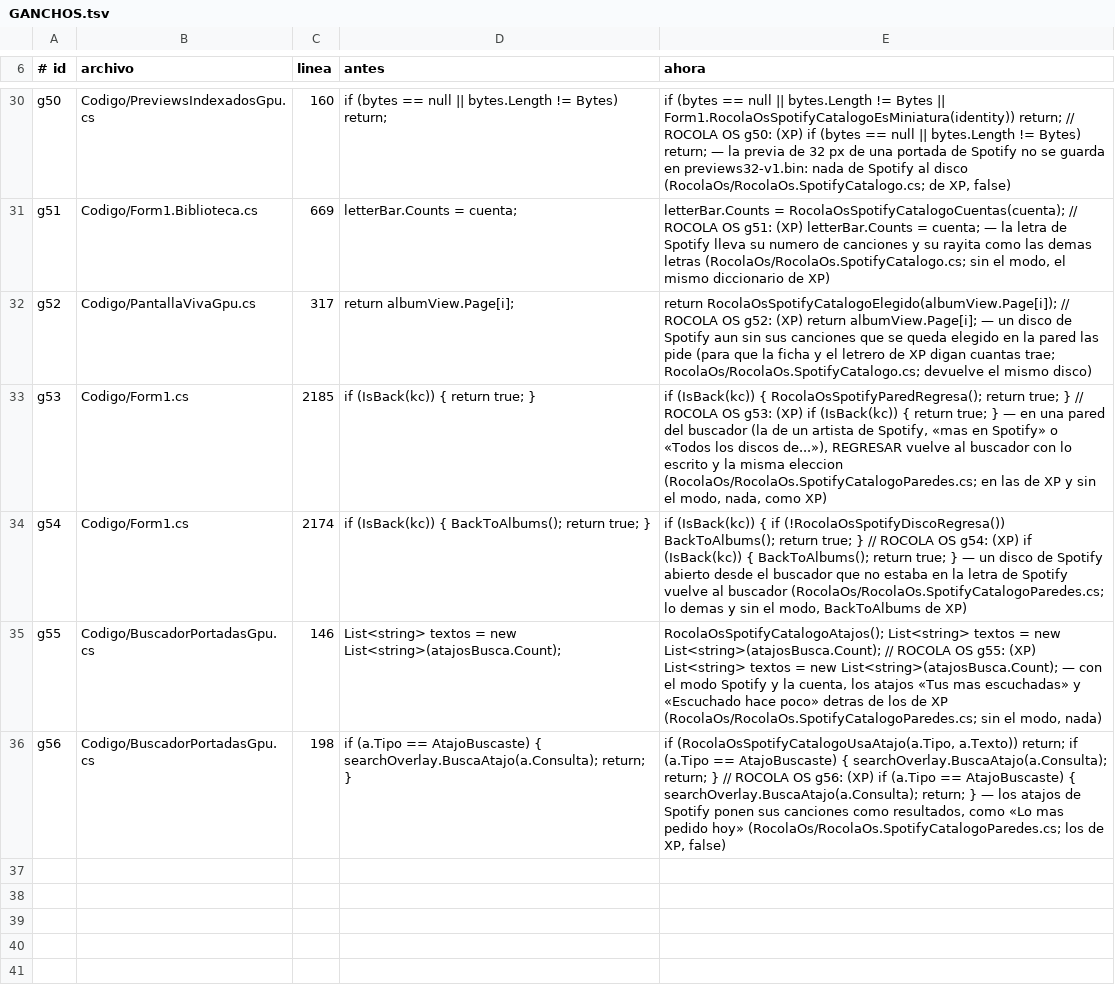
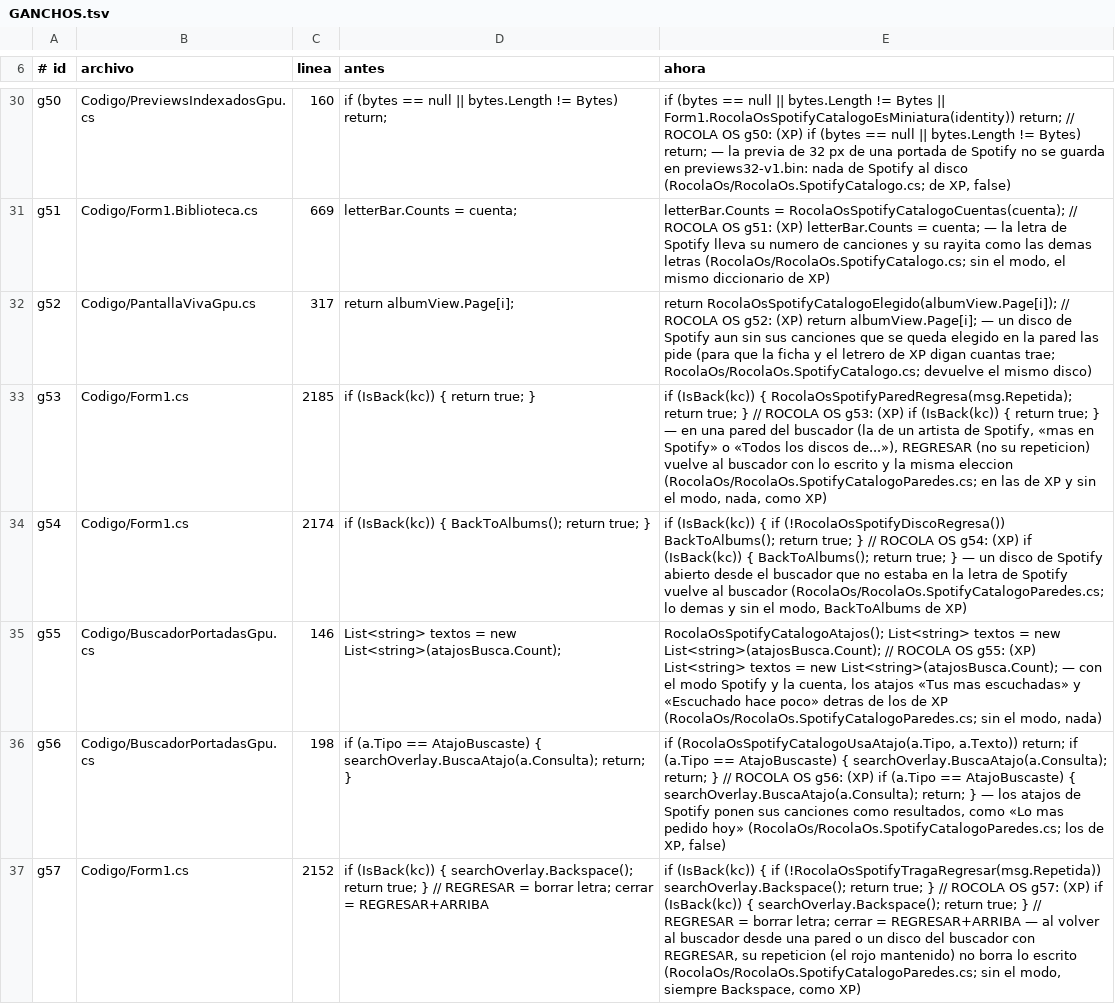
Before and after one commit to Chomp-wq/Rocola, a TSV file: sistema/rocola/Xp/RocolaOs/GANCHOS.tsv, drawn as a sheet; only a part is shown, gaps mark what is left out; the diff names each change by its address in the sheet, - before the commit and + after, or states it on an @@ line.

```diff
--- a/sistema/rocola/Xp/RocolaOs/GANCHOS.tsv
+++ b/sistema/rocola/Xp/RocolaOs/GANCHOS.tsv
-E33 (ahora): …(IsBack(kc)) { RocolaOsSpotifyParedRegresa(); return true; } // ROCOLA OS g53: (XP) if (IsBack(kc)) { return true; } — en una pared del buscador (la de un artista de Spotify, «mas en Spotify» o «Todos los discos de...»), REGRESAR vuelve al…
+E33 (ahora): …(IsBack(kc)) { RocolaOsSpotifyParedRegresa(msg.Repetida); return true; } // ROCOLA OS g53: (XP) if (IsBack(kc)) { return true; } — en una pared del buscador (la de un artista de Spotify, «mas en Spotify» o «Todos los discos de...»), REGRESAR (no su repeticion) vuelve al…
+row 37: g57 | Codigo/Form1.cs | 2152 | if (IsBack(kc)) { searchOverlay.Backspace(); return true; } // REGRESAR = borrar letra; cerrar = REGRESAR+ARRIBA | if (IsBack(kc)) { if (!RocolaOsSpotifyTragaRegresar(msg.Repetida)) searchOverlay.Backspace(); return true; } // ROCOLA OS g57: (XP) if (IsBack(kc)) { searchOverlay.Backspace(); return true; } // REGRESAR = borrar letra; cerrar = REGRESAR+ARRIBA — al volver al buscador desde una pared o un disco del buscador con REGRESAR, su repeticion (el rojo mantenido) no borra lo escrito (RocolaOs/RocolaOs.SpotifyCatalogoParedes.cs; sin el modo, siempre Backspace, como XP)
```
Also changed, not shown: 4 other files.
